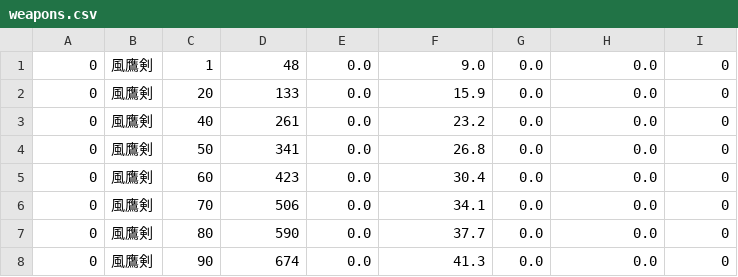
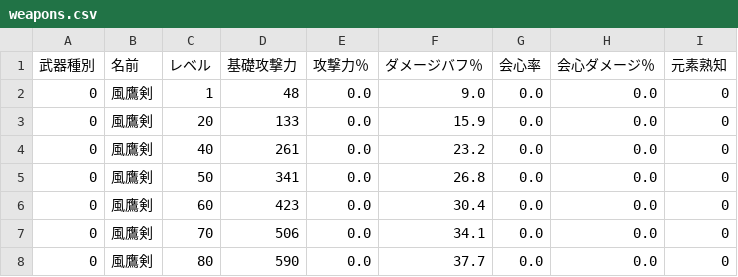
Before and after one commit to atyongame/genshin_calc, a CSV file: data/weapons.csv, drawn as a sheet; only a part is shown; the shorter side is filled out with more unchanged rows; the diff names each change by its address in the sheet, - before the commit and + after, or states it on an @@ line.

Commit message:
csv replace.
ヘッダが消えてたので修正。

```diff
--- a/data/weapons.csv
+++ b/data/weapons.csv
+row 1: 武器種別 | 名前 | レベル | 基礎攻撃力 | 攻撃力％ | ダメージバフ％ | 会心率 | 会心ダメージ％ | 元素熟知
```
